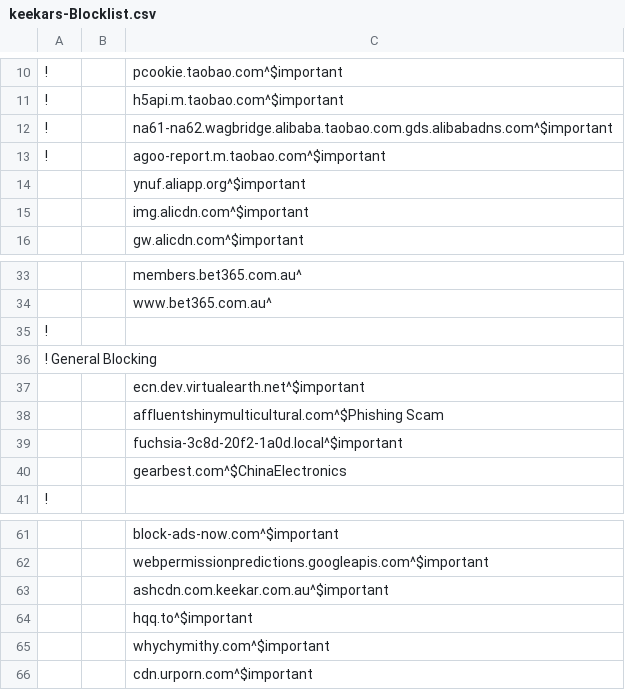
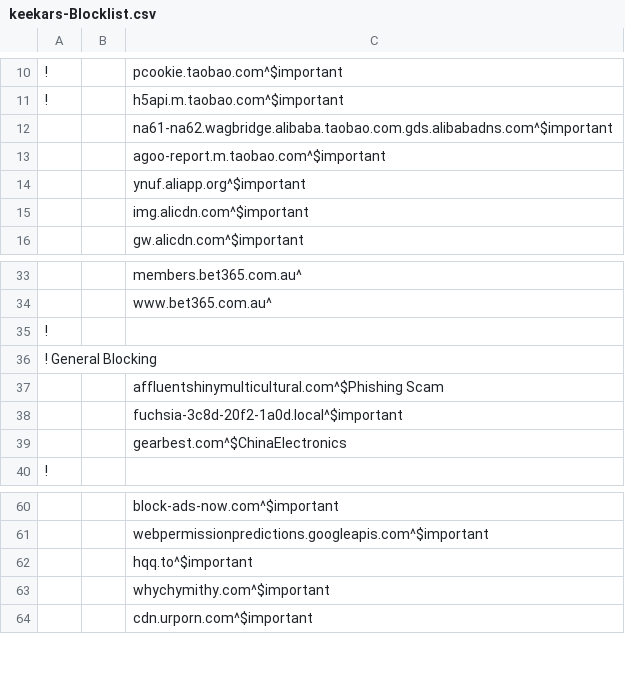
Before and after one commit to keekar2022/keekar2022, a CSV file: adguard/keekars-Blocklist.csv, drawn as a sheet; only a part is shown, gaps mark what is left out.

Commit message:
Update keekars-Blocklist.csv

```diff
--- a/adguard/keekars-Blocklist.csv
+++ b/adguard/keekars-Blocklist.csv
@@ -11,4 +11,4 @@
 !||h5api.m.taobao.com^$important
-!||na61-na62.wagbridge.alibaba.taobao.com.gds.alibabadns.com^$important
-!||agoo-report.m.taobao.com^$important
+||na61-na62.wagbridge.alibaba.taobao.com.gds.alibabadns.com^$important
+||agoo-report.m.taobao.com^$important
 ||ynuf.aliapp.org^$important
@@ -36,3 +36,2 @@
 ! General Blocking
-||ecn.dev.virtualearth.net^$important
 ||affluentshinymulticultural.com^$Phishing Scam
@@ -62,3 +61,2 @@
 ||webpermissionpredictions.googleapis.com^$important
-||ashcdn.com.keekar.com.au^$important
 ||hqq.to^$important
```
